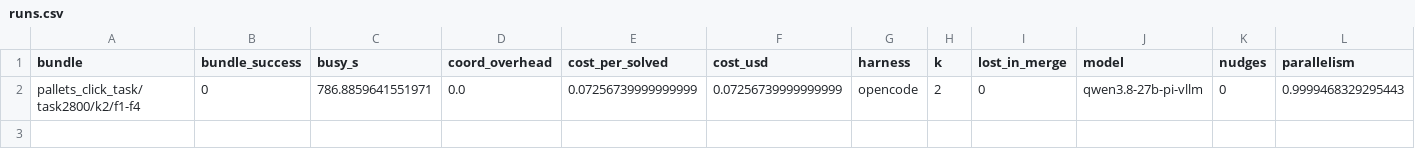
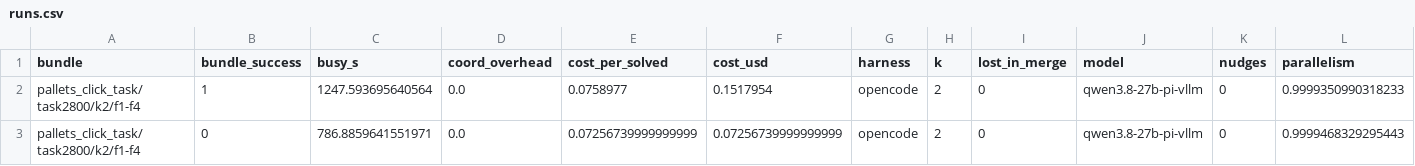
Before and after one commit to vishesh312/autose-project, a CSV file: results/qwen27b_core_pi/runs.csv, drawn as a sheet; only a part is shown; rows hold the shown columns only; the diff names each change by its address in the sheet, - before the commit and + after, or states it on an @@ line.

Commit message:
Add qwen27b_core_pi result: S0 on pallets_click_task/task2800/k2/f1-f4

```diff
--- a/results/qwen27b_core_pi/runs.csv
+++ b/results/qwen27b_core_pi/runs.csv
+row 2: pallets_click_task/task2800/k2/f1-f4 | 1 | 1247.593695640564 | 0.0 | 0.0758977 | 0.1517954 | opencode | 2 | 0 | qwen3.8-27b-pi-vllm | 0 | 0.9999350990318233
```
Also changed, not shown: 22 other files.
